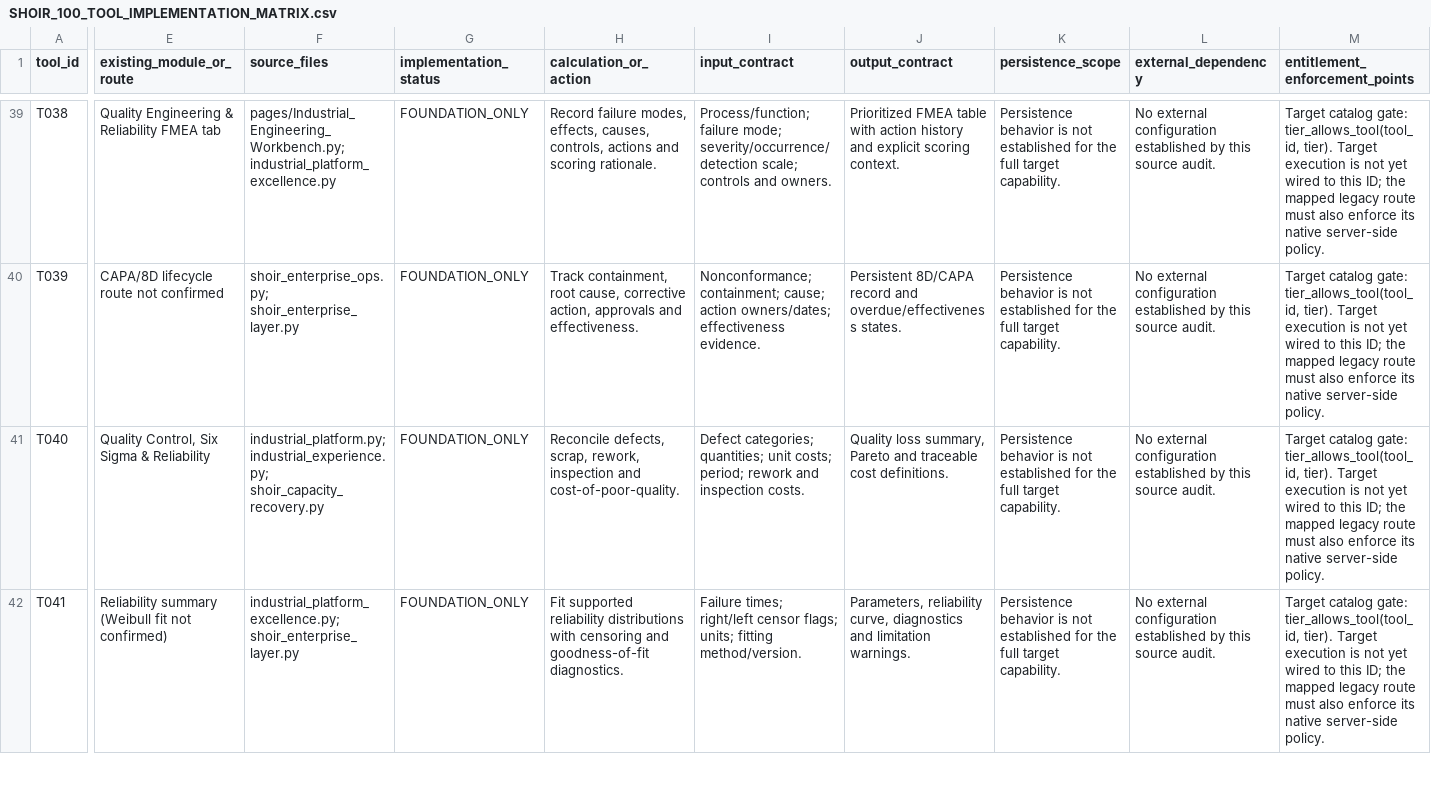
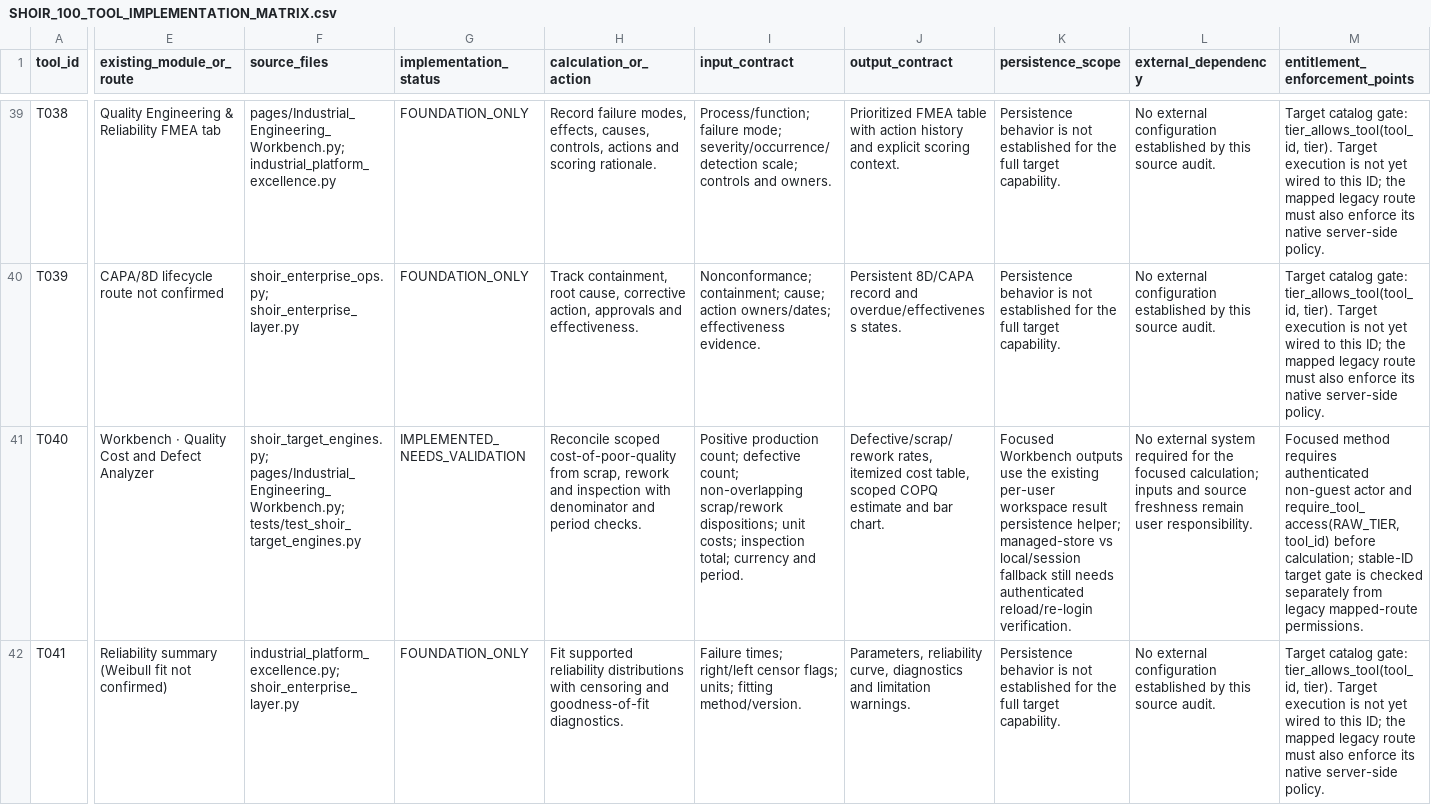
Before and after one commit to MSJ1708/shoir-ie, a CSV file: docs/SHOIR_100_TOOL_IMPLEMENTATION_MATRIX.csv, drawn as a sheet; only a part is shown, gaps mark what is left out; the diff covers the shown part only; the diff names each change by its address in the sheet, - before the commit and + after, or states it on an @@ line.

Commit message:
Update five-tool evidence matrix with real methods, tests and gaps

```diff
--- a/docs/SHOIR_100_TOOL_IMPLEMENTATION_MATRIX.csv
+++ b/docs/SHOIR_100_TOOL_IMPLEMENTATION_MATRIX.csv
-E41 (existing_module_or_route): Quality Control, Six Sigma & Reliability
+E41 (existing_module_or_route): Workbench · Quality Cost and Defect Analyzer
-F41 (source_files): industrial_platform.py; industrial_experience.py; shoir_capacity_recovery.py
+F41 (source_files): shoir_target_engines.py; pages/Industrial_Engineering_Workbench.py; tests/test_shoir_target_engines.py
-G41 (implementation_status): FOUNDATION_ONLY
+G41 (implementation_status): IMPLEMENTED_NEEDS_VALIDATION
-H41 (calculation_or_action): Reconcile defects, scrap, rework, inspection and cost-of-poor-quality.
+H41 (calculation_or_action): Reconcile scoped cost-of-poor-quality from scrap, rework and inspection with denominator and period checks.
-I41 (input_contract): Defect categories; quantities; unit costs; period; rework and inspection costs.
+I41 (input_contract): Positive production count; defective count; non-overlapping scrap/rework dispositions; unit costs; inspection total; currency and period.
-J41 (output_contract): Quality loss summary, Pareto and traceable cost definitions.
+J41 (output_contract): Defective/scrap/rework rates, itemized cost table, scoped COPQ estimate and bar chart.
-K41 (persistence_scope): Persistence behavior is not established for the full target capability.
+K41 (persistence_scope): Focused Workbench outputs use the existing per-user workspace result persistence helper; managed-store vs local/session fallback still needs authenticated reload/re-login verification.
-L41 (external_dependency): No external configuration established by this source audit.
+L41 (external_dependency): No external system required for the focused calculation; inputs and source freshness remain user responsibility.
-M41 (entitlement_enforcement_points): Target catalog gate: tier_allows_tool(tool_id, tier). Target execution is not yet wired to this ID; the mapped legacy route must also enforce its native server-side policy.
+M41 (entitlement_enforcement_points): Focused method requires authenticated non-guest actor and require_tool_access(RAW_TIER, tool_id) before calculation; stable-ID target gate is checked separately from legacy mapped-route permissions.
```
Also changed, not shown: 63 edited cells elsewhere in this file.
